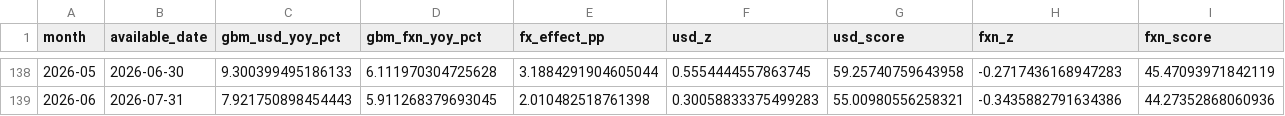
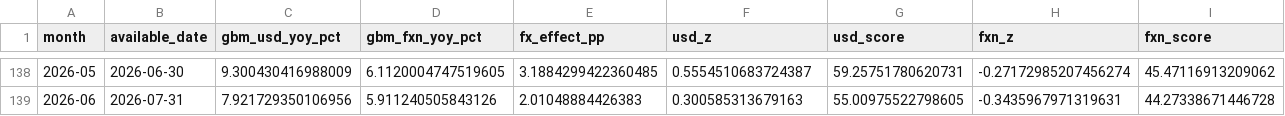
Before and after one commit to Garrincha077/NUEVO, a CSV file: research/global-money-v2/latest/global_money_v2.csv, drawn as a sheet; only a part is shown, gaps mark what is left out; the diff covers the shown part only.

```diff
--- a/research/global-money-v2/latest/global_money_v2.csv
+++ b/research/global-money-v2/latest/global_money_v2.csv
@@ -138,2 +138,2 @@ month,available_date,gbm_usd_yoy_pct,gbm_fxn_yoy_pct,fx_effect_pp,usd_z,usd_scor
-2026-05,2026-06-30,9.300399495186133,6.111970304725628,3.1884291904605044,0.5554444557863745,59.25740759643958,-0.2717436168947283,45.47093971842119
-2026-06,2026-07-31,7.921750898454443,5.911268379693045,2.010482518761398,0.30058833375499283,55.00980556258321,-0.3435882791634386,44.27352868060936
+2026-05,2026-06-30,9.300430416988009,6.1120004747519605,3.1884299422360485,0.5554510683724387,59.25751780620731,-0.27172985207456274,45.47116913209062
+2026-06,2026-07-31,7.921729350106956,5.911240505843126,2.01048884426383,0.300585313679163,55.00975522798605,-0.3435967971319631,44.27338671446728
```
Also changed, not shown: 112 edited cells elsewhere in this file, 8 other files.
